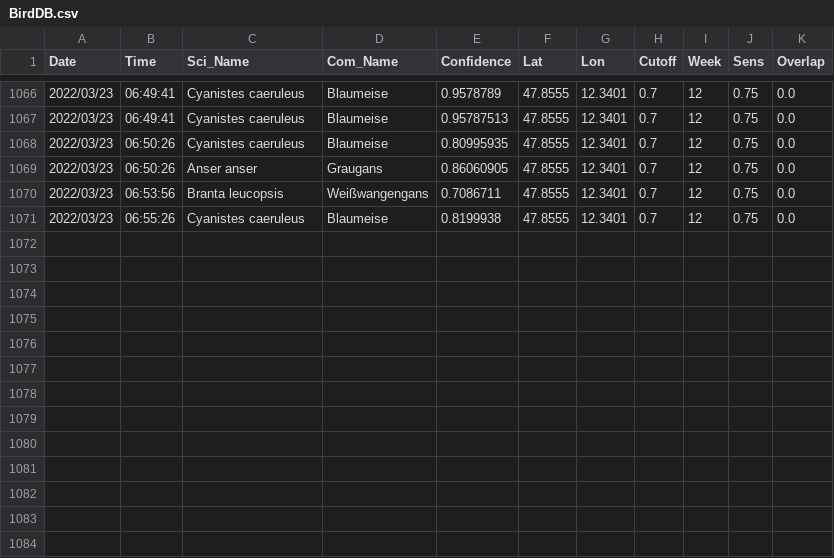
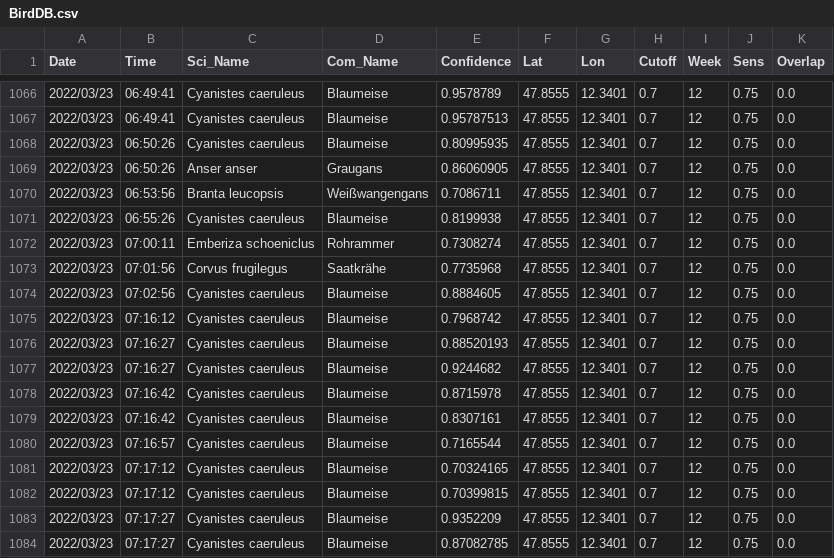
Before and after one commit to gitalm/BirdNetPiGitHub, a CSV file: BirdDB.csv, drawn as a sheet; only a part is shown, gaps mark what is left out; the diff names each change by its address in the sheet, - before the commit and + after, or states it on an @@ line.

Commit message:
BirdNET-PI Solar

```diff
--- a/BirdDB.csv
+++ b/BirdDB.csv
+row 1072: 2022/03/23 | 07:00:11 | Emberiza schoeniclus | Rohrammer | 0.7308274 | 47.8555 | 12.3401 | 0.7 | 12 | 0.75 | 0.0
+row 1073: 2022/03/23 | 07:01:56 | Corvus frugilegus | Saatkrähe | 0.7735968 | 47.8555 | 12.3401 | 0.7 | 12 | 0.75 | 0.0
+row 1074: 2022/03/23 | 07:02:56 | Cyanistes caeruleus | Blaumeise | 0.8884605 | 47.8555 | 12.3401 | 0.7 | 12 | 0.75 | 0.0
+row 1075: 2022/03/23 | 07:16:12 | Cyanistes caeruleus | Blaumeise | 0.7968742 | 47.8555 | 12.3401 | 0.7 | 12 | 0.75 | 0.0
+row 1076: 2022/03/23 | 07:16:27 | Cyanistes caeruleus | Blaumeise | 0.88520193 | 47.8555 | 12.3401 | 0.7 | 12 | 0.75 | 0.0
+row 1077: 2022/03/23 | 07:16:27 | Cyanistes caeruleus | Blaumeise | 0.9244682 | 47.8555 | 12.3401 | 0.7 | 12 | 0.75 | 0.0
+row 1078: 2022/03/23 | 07:16:42 | Cyanistes caeruleus | Blaumeise | 0.8715978 | 47.8555 | 12.3401 | 0.7 | 12 | 0.75 | 0.0
+row 1079: 2022/03/23 | 07:16:42 | Cyanistes caeruleus | Blaumeise | 0.8307161 | 47.8555 | 12.3401 | 0.7 | 12 | 0.75 | 0.0
+row 1080: 2022/03/23 | 07:16:57 | Cyanistes caeruleus | Blaumeise | 0.7165544 | 47.8555 | 12.3401 | 0.7 | 12 | 0.75 | 0.0
+row 1081: 2022/03/23 | 07:17:12 | Cyanistes caeruleus | Blaumeise | 0.70324165 | 47.8555 | 12.3401 | 0.7 | 12 | 0.75 | 0.0
+row 1082: 2022/03/23 | 07:17:12 | Cyanistes caeruleus | Blaumeise | 0.70399815 | 47.8555 | 12.3401 | 0.7 | 12 | 0.75 | 0.0
+row 1083: 2022/03/23 | 07:17:27 | Cyanistes caeruleus | Blaumeise | 0.9352209 | 47.8555 | 12.3401 | 0.7 | 12 | 0.75 | 0.0
+row 1084: 2022/03/23 | 07:17:27 | Cyanistes caeruleus | Blaumeise | 0.87082785 | 47.8555 | 12.3401 | 0.7 | 12 | 0.75 | 0.0
```
Also changed, not shown: 10 other files.
